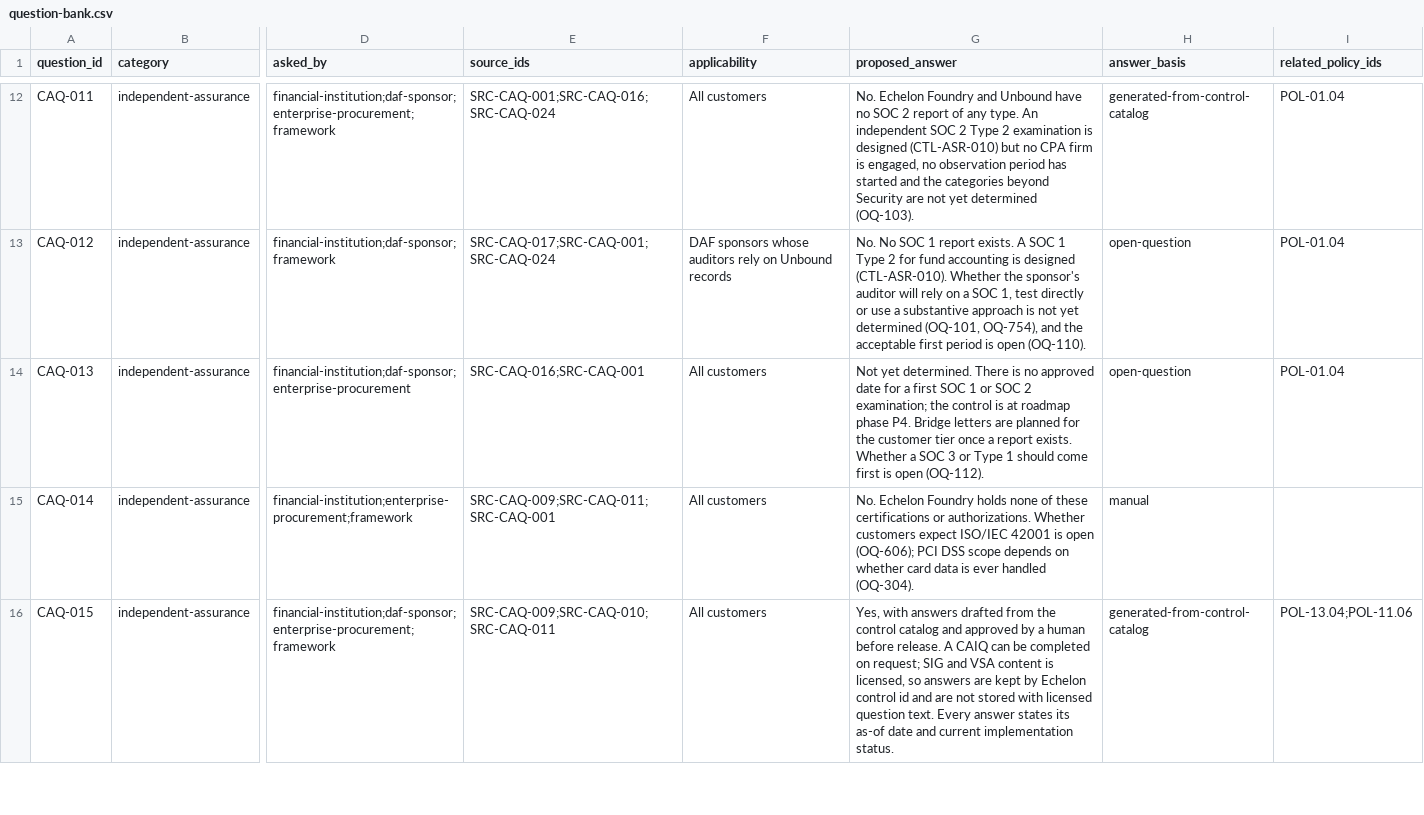
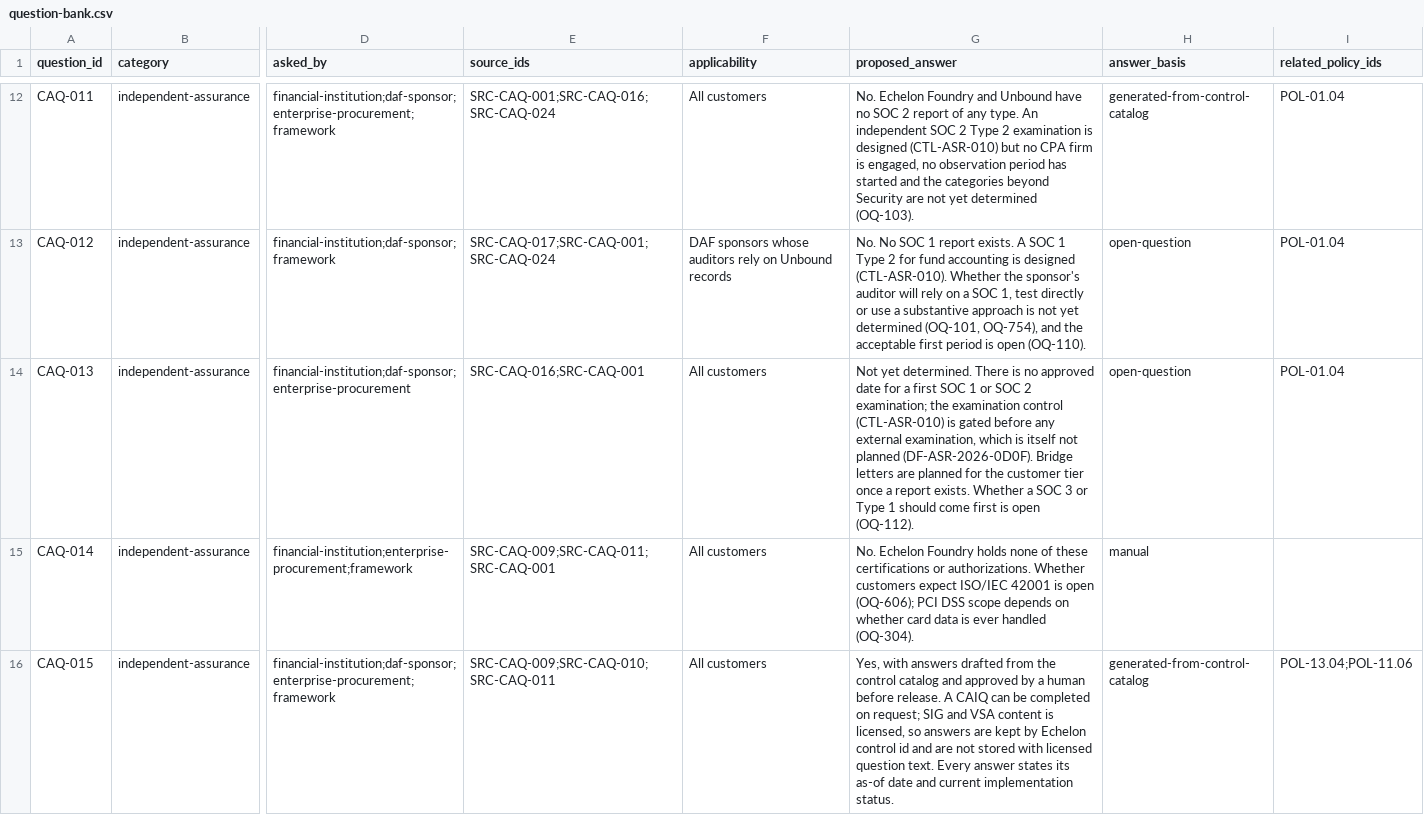
Before and after one commit to kemiller2002/echelon-assurance, a CSV file: customer-assurance/question-bank.csv, drawn as a sheet; only a part is shown, gaps mark what is left out; the diff names each change by its address in the sheet, - before the commit and + after, or states it on an @@ line.

```diff
--- a/customer-assurance/question-bank.csv
+++ b/customer-assurance/question-bank.csv
-G14 (proposed_answer): …examination; the control is at roadmap phase P4. Bridge letters…
+G14 (proposed_answer): …examination; the examination control (CTL-ASR-010) is gated before any external examination, which is itself not planned (DF-ASR-2026-0D0F). Bridge letters…
```
Also changed, not shown: 6 other files.
